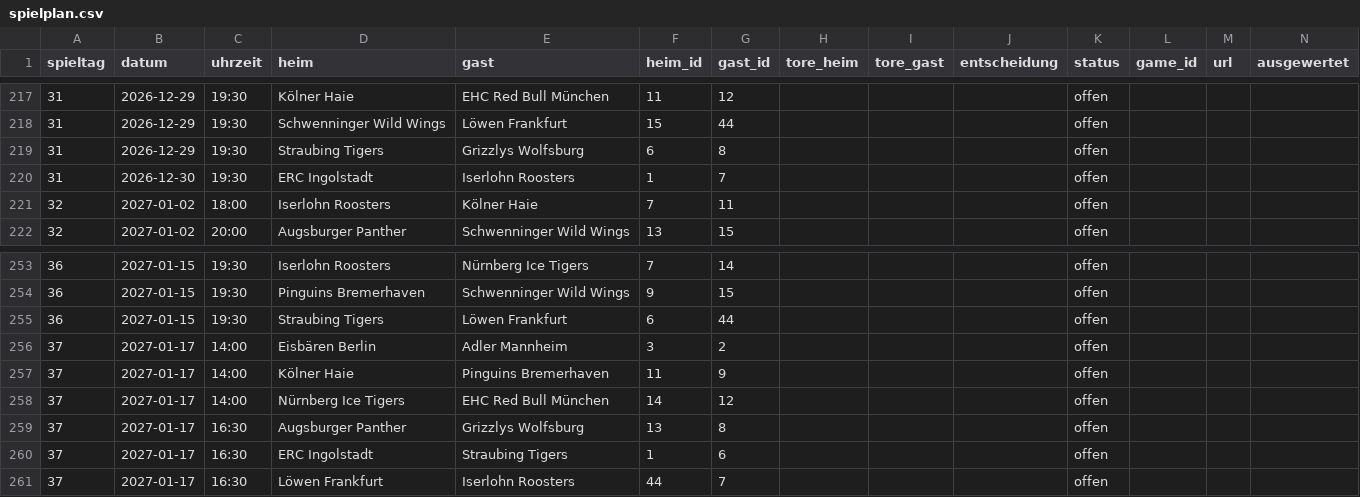
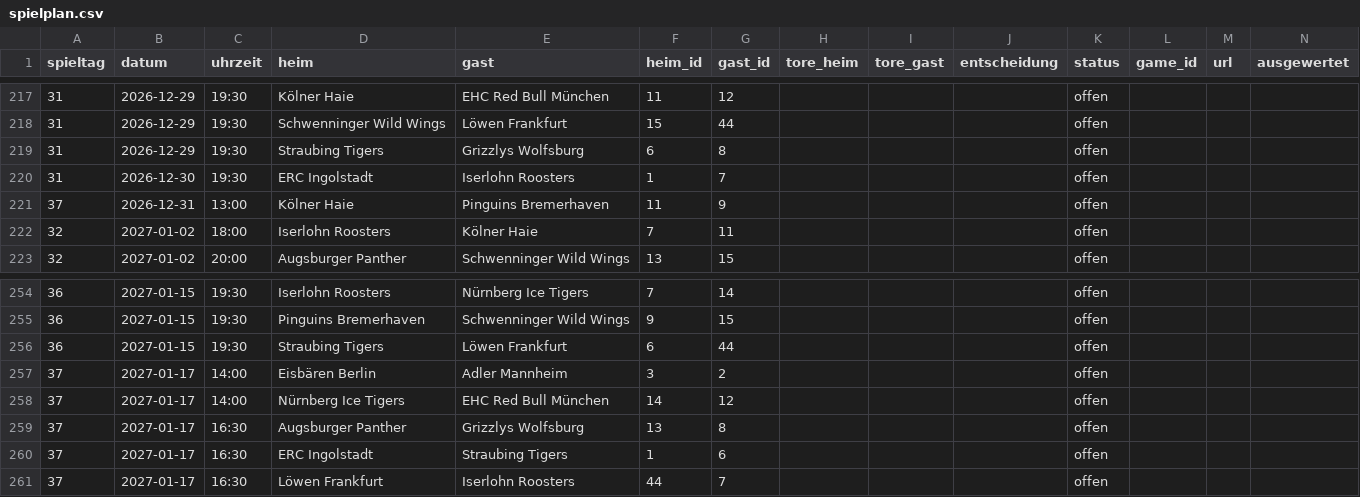
Before and after one commit to machi239/del-fantasy, a CSV file: data/spielplan.csv, drawn as a sheet; only a part is shown, gaps mark what is left out.

```diff
--- a/data/spielplan.csv
+++ b/data/spielplan.csv
@@ -220,2 +220,3 @@ spieltag,datum,uhrzeit,heim,gast,heim_id,gast_id,tore_heim,tore_gast,entscheidun
 31,2026-12-30,19:30,ERC Ingolstadt,Iserlohn Roosters,1,7,,,,offen,,,
+37,2026-12-31,13:00,Kölner Haie,Pinguins Bremerhaven,11,9,,,,offen,,,
 32,2027-01-02,18:00,Iserlohn Roosters,Kölner Haie,7,11,,,,offen,,,
@@ -256,3 +257,2 @@ spieltag,datum,uhrzeit,heim,gast,heim_id,gast_id,tore_heim,tore_gast,entscheidun
 37,2027-01-17,14:00,Eisbären Berlin,Adler Mannheim,3,2,,,,offen,,,
-37,2027-01-17,14:00,Kölner Haie,Pinguins Bremerhaven,11,9,,,,offen,,,
 37,2027-01-17,14:00,Nürnberg Ice Tigers,EHC Red Bull München,14,12,,,,offen,,,
```
